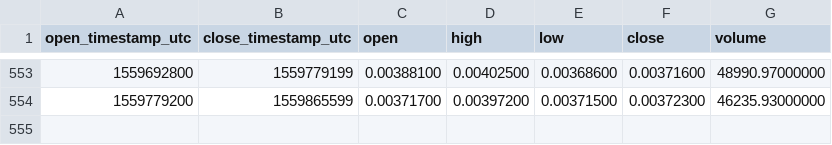
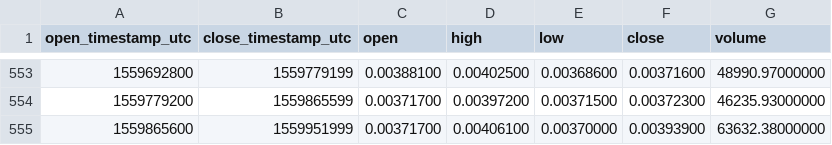
Before and after one commit to cryptobigbro/binance-PPTETH, a CSV file: binance-PPTETH-1d.csv, drawn as a sheet; only a part is shown, gaps mark what is left out; the diff names each change by its address in the sheet, - before the commit and + after, or states it on an @@ line.

Commit message:
Update OHLCV data.

```diff
--- a/binance-PPTETH-1d.csv
+++ b/binance-PPTETH-1d.csv
+row 555: 1559865600 | 1559951999 | 0.00371700 | 0.00406100 | 0.00370000 | 0.00393900 | 63632.38000000
```
Also changed, not shown: 1 other file.
